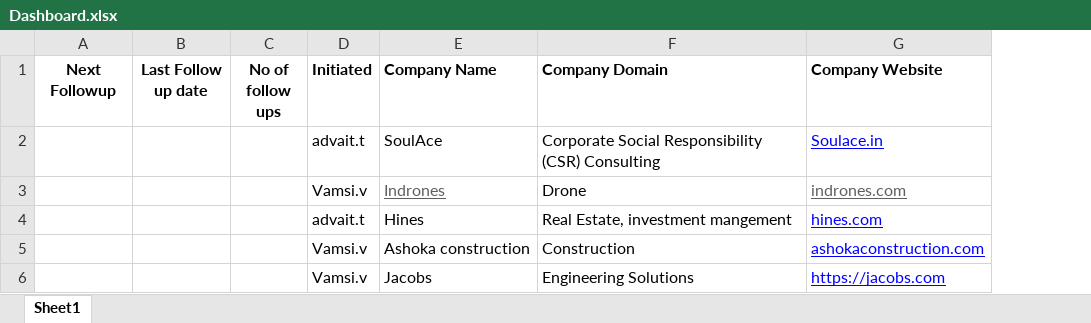
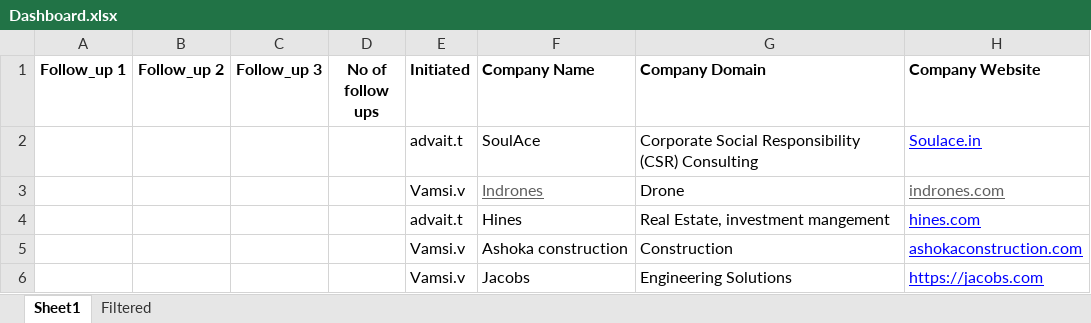
Before and after one commit to shre786/Dashboard, an Excel workbook: backend/dashboard/Dashboard.xlsx, sheet Sheet1, drawn as a sheet; only a part is shown; values as stored, in another font and other column widths than the file's, no borders; the diff covers the shown part only; the diff names each change by its address in the sheet, - before the commit and + after, or states it on an @@ line.

Commit message:
frontend model and ui

```diff
--- a/backend/dashboard/Dashboard.xlsx (sheet Sheet1)
+++ b/backend/dashboard/Dashboard.xlsx (sheet Sheet1)
+sheet tab: Filtered
+column C (Follow_up 3), empty
-A1: Next Followup
+A1: Follow_up 1
-B1: Last Follow up date
+B1: Follow_up 2
```
Also changed, not shown: 3 added rows, 10 edited cells, cell formats and merged cells elsewhere in this sheet.
